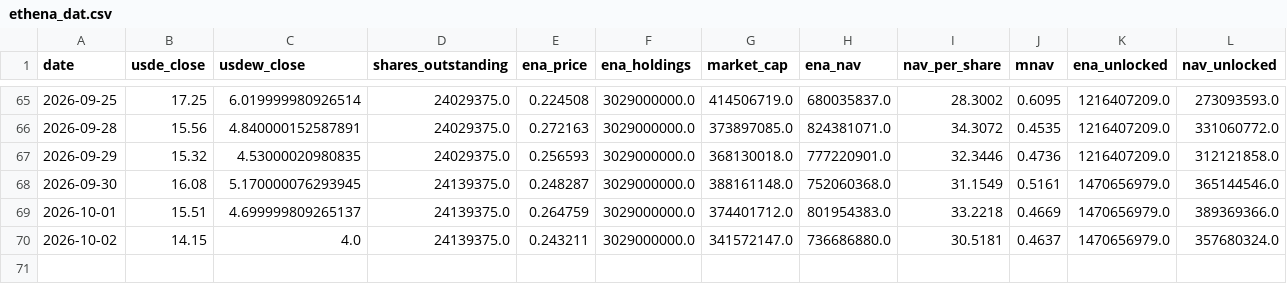
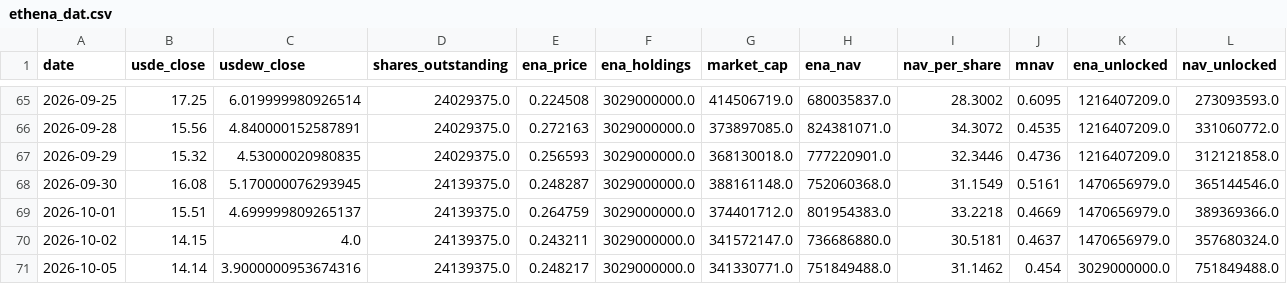
Before and after one commit to QorbQuant/EthenaDAT, a CSV file: output/ethena_dat.csv, drawn as a sheet; only a part is shown, gaps mark what is left out; rows hold the shown columns only; the diff names each change by its address in the sheet, - before the commit and + after, or states it on an @@ line.

```diff
--- a/output/ethena_dat.csv
+++ b/output/ethena_dat.csv
+row 71: 2026-10-05 | 14.14 | 3.9000000953674316 | 24139375.0 | 0.248217 | 3029000000.0 | 341330771.0 | 751849488.0 | 31.1462 | 0.454 | 3029000000.0 | 751849488.0
```
Also changed, not shown: 2 other files.
